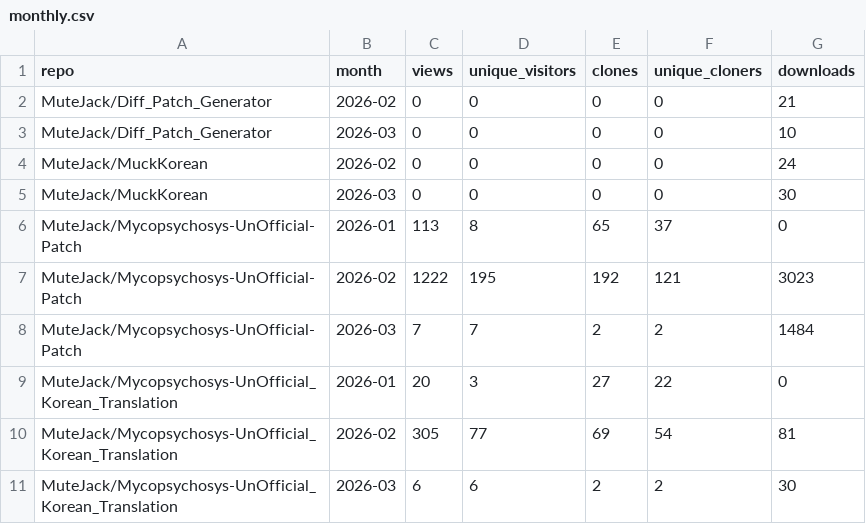
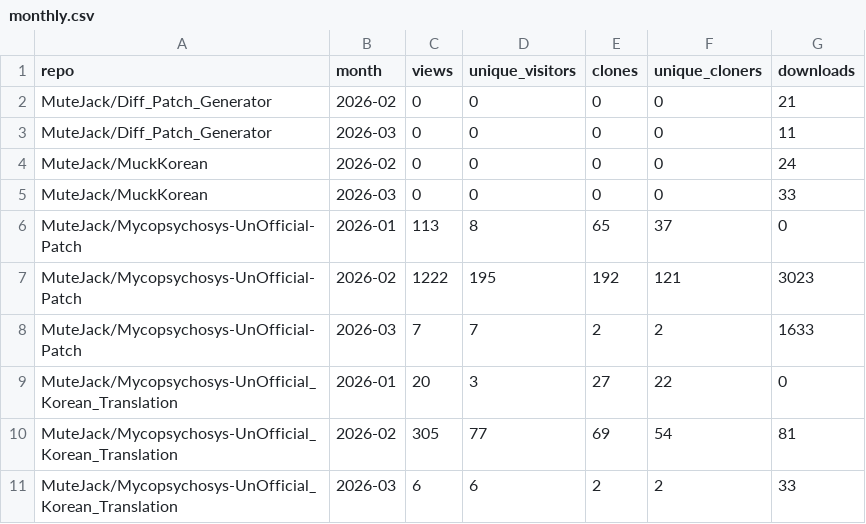
Before and after one commit to MuteJack/Traffic_Collector, a CSV file: stats/monthly.csv, drawn as a sheet.

```diff
--- a/stats/monthly.csv
+++ b/stats/monthly.csv
@@ -2,10 +2,10 @@ repo,month,views,unique_visitors,clones,unique_cloners,downloads
 MuteJack/Diff_Patch_Generator,2026-02,0,0,0,0,21
-MuteJack/Diff_Patch_Generator,2026-03,0,0,0,0,10
+MuteJack/Diff_Patch_Generator,2026-03,0,0,0,0,11
 MuteJack/MuckKorean,2026-02,0,0,0,0,24
-MuteJack/MuckKorean,2026-03,0,0,0,0,30
+MuteJack/MuckKorean,2026-03,0,0,0,0,33
 MuteJack/Mycopsychosys-UnOfficial-Patch,2026-01,113,8,65,37,0
 MuteJack/Mycopsychosys-UnOfficial-Patch,2026-02,1222,195,192,121,3023
-MuteJack/Mycopsychosys-UnOfficial-Patch,2026-03,7,7,2,2,1484
+MuteJack/Mycopsychosys-UnOfficial-Patch,2026-03,7,7,2,2,1633
 MuteJack/Mycopsychosys-UnOfficial_Korean_Translation,2026-01,20,3,27,22,0
 MuteJack/Mycopsychosys-UnOfficial_Korean_Translation,2026-02,305,77,69,54,81
-MuteJack/Mycopsychosys-UnOfficial_Korean_Translation,2026-03,6,6,2,2,30
+MuteJack/Mycopsychosys-UnOfficial_Korean_Translation,2026-03,6,6,2,2,33
```
Also changed, not shown: stats/releases_daily.csv, stats/traffic_clones.csv, 5 other files.
